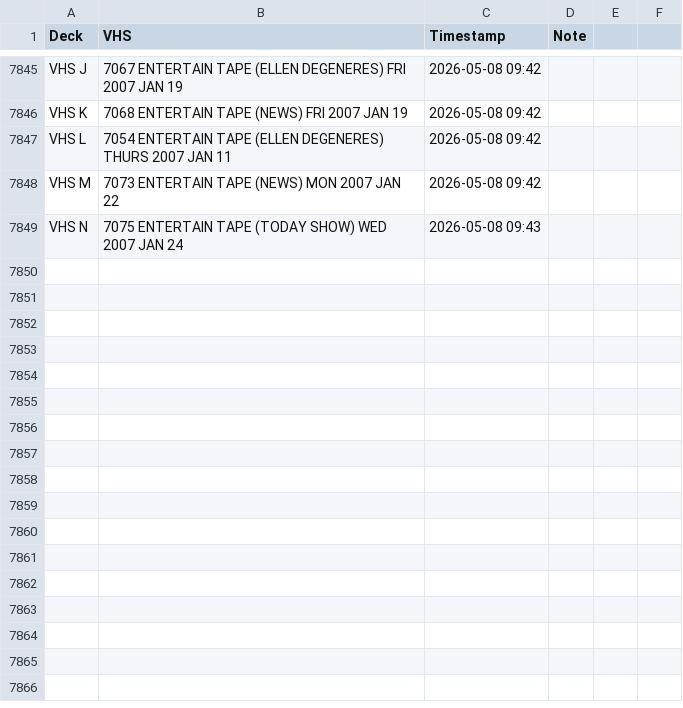
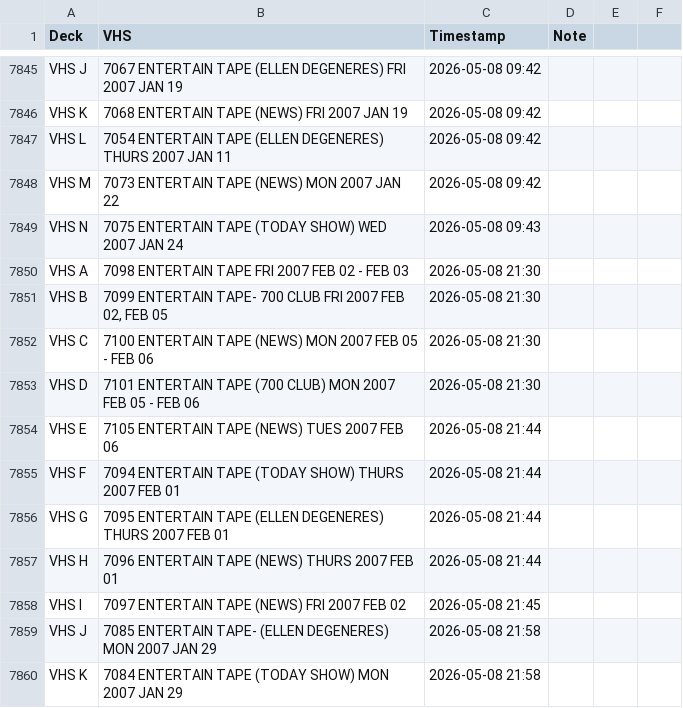
Before and after one commit to gamedays-software-development/OakleyFixed, a CSV file: vhs_transfers.csv, drawn as a sheet; only a part is shown, gaps mark what is left out; the diff names each change by its address in the sheet, - before the commit and + after, or states it on an @@ line.

```diff
--- a/vhs_transfers.csv
+++ b/vhs_transfers.csv
+row 7850: VHS A | 7098 ENTERTAIN TAPE FRI 2007 FEB 02 - FEB 03 | 2026-05-08 21:30
+row 7851: VHS B | 7099 ENTERTAIN TAPE- 700 CLUB FRI 2007 FEB 02, FEB 05 | 2026-05-08 21:30
+row 7852: VHS C | 7100 ENTERTAIN TAPE (NEWS) MON 2007 FEB 05 - FEB 06 | 2026-05-08 21:30
+row 7853: VHS D | 7101 ENTERTAIN TAPE (700 CLUB) MON 2007 FEB 05 - FEB 06 | 2026-05-08 21:30
+row 7854: VHS E | 7105 ENTERTAIN TAPE (NEWS) TUES 2007 FEB 06 | 2026-05-08 21:44
+row 7855: VHS F | 7094 ENTERTAIN TAPE (TODAY SHOW) THURS 2007 FEB 01 | 2026-05-08 21:44
+row 7856: VHS G | 7095 ENTERTAIN TAPE (ELLEN DEGENERES) THURS 2007 FEB 01 | 2026-05-08 21:44
+row 7857: VHS H | 7096 ENTERTAIN TAPE (NEWS) THURS 2007 FEB 01 | 2026-05-08 21:44
+row 7858: VHS I | 7097 ENTERTAIN TAPE (NEWS) FRI 2007 FEB 02 | 2026-05-08 21:45
+row 7859: VHS J | 7085 ENTERTAIN TAPE- (ELLEN DEGENERES) MON 2007 JAN 29 | 2026-05-08 21:58
+row 7860: VHS K | 7084 ENTERTAIN TAPE (TODAY SHOW) MON 2007 JAN 29 | 2026-05-08 21:58
```
